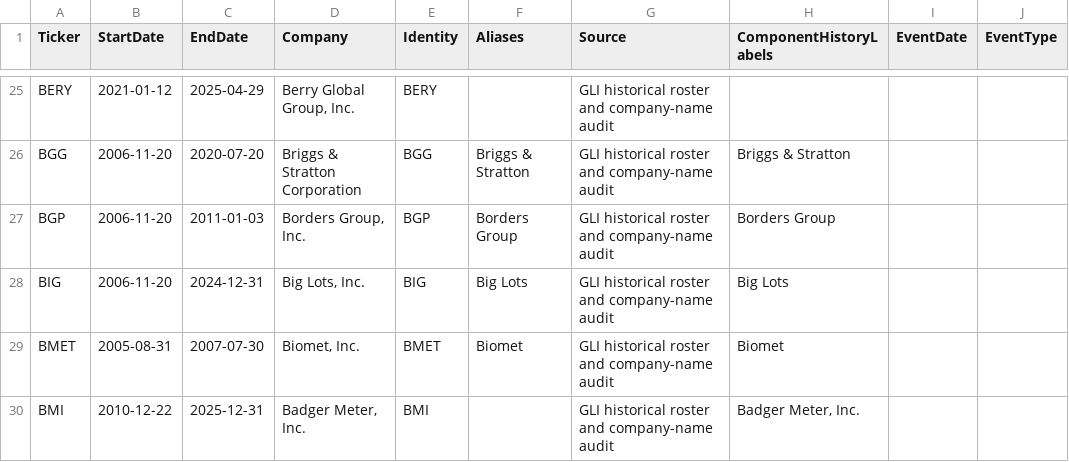
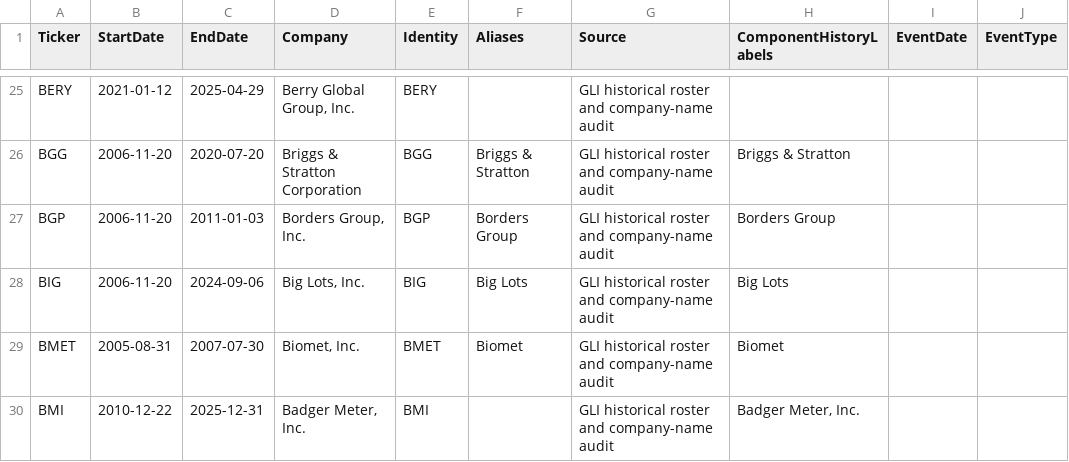
Before and after one commit to torpit85/great-lakes-index, a CSV file: site_data/historical_company_names.csv, drawn as a sheet; only a part is shown, gaps mark what is left out; the diff names each change by its address in the sheet, - before the commit and + after, or states it on an @@ line.

```diff
--- a/site_data/historical_company_names.csv
+++ b/site_data/historical_company_names.csv
-C28 (EndDate): 2024-12-31
+C28 (EndDate): 2024-09-06
```
Also changed, not shown: GLI_2026_live_checkpoint_levels.csv, divisor_events.csv, 15 other files.
